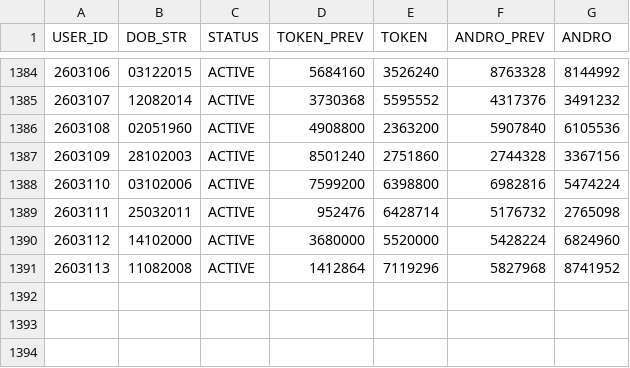
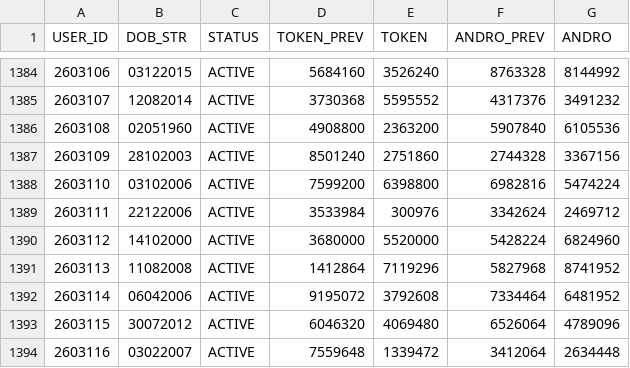
Before and after one commit to prtmaars/DCP-Addons-Tokenizer, a CSV file: tokenizer.csv, drawn as a sheet; only a part is shown, gaps mark what is left out.

Commit message:
Update tokenizer.csv

```diff
--- a/tokenizer.csv
+++ b/tokenizer.csv
@@ -1388,4 +1388,7 @@ USER_ID,DOB_STR,STATUS,TOKEN_PREV,TOKEN,ANDRO_PREV,ANDRO
 2603110,03102006,ACTIVE,7599200,6398800,6982816,5474224
-2603111,25032011,ACTIVE,952476,6428714,5176732,2765098
+2603111,22122006,ACTIVE,3533984,300976,3342624,2469712
 2603112,14102000,ACTIVE,3680000,5520000,5428224,6824960
 2603113,11082008,ACTIVE,1412864,7119296,5827968,8741952
+2603114,06042006,ACTIVE,9195072,3792608,7334464,6481952
+2603115,30072012,ACTIVE,6046320,4069480,6526064,4789096
+2603116,03022007,ACTIVE,7559648,1339472,3412064,2634448
```
